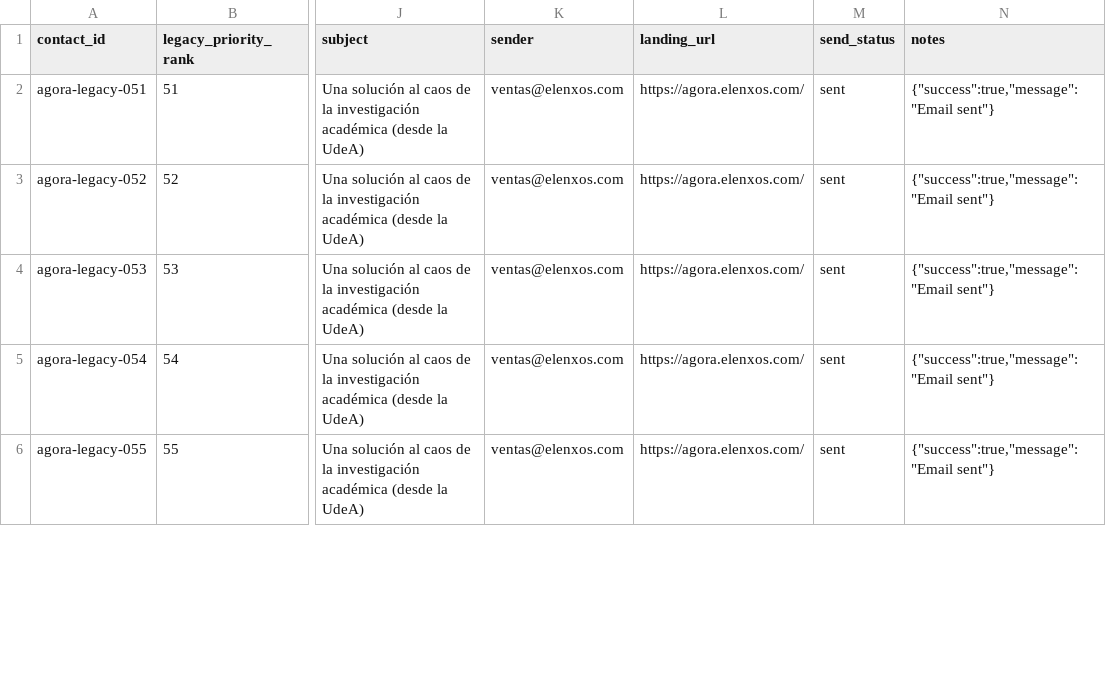
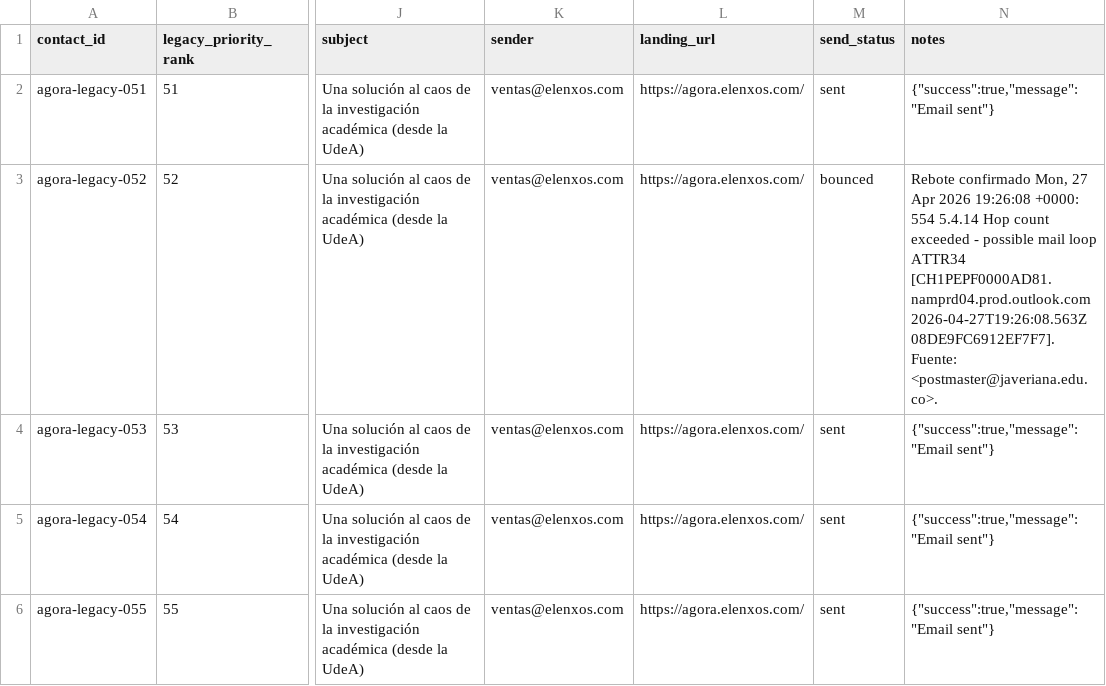
Before and after one commit to stevenvo780/symploque, a CSV file: 05-datos-y-reportes/operacion-email/primer-contacto-wave-2.csv, drawn as a sheet; only a part is shown, gaps mark what is left out; the diff covers the shown part only; the diff names each change by its address in the sheet, - before the commit and + after, or states it on an @@ line.

Commit message:
Add bounce detection and reporting for email campaigns
- Introduced new CSV file for detected bounces on 2026-04-27.
- Created markdown report summarizing bounce statistics and actions taken.
- Implemented scripts to synchronize bounce data with operational CSVs.
- Enhanced email sending script to append sent copies to IMAP Sent folder.
- Improved bounce detection logic to handle various email server responses.

```diff
--- a/05-datos-y-reportes/operacion-email/primer-contacto-wave-2.csv
+++ b/05-datos-y-reportes/operacion-email/primer-contacto-wave-2.csv
-M3 (send_status): sent
+M3 (send_status): bounced
-N3 (notes): {"success":true,"message":"Email sent"}
+N3 (notes): Rebote confirmado Mon, 27 Apr 2026 19:26:08 +0000: 554 5.4.14 Hop count exceeded - possible mail loop ATTR34 [CH1PEPF0000AD81.namprd04.prod.outlook.com 2026-04-27T19:26:08.563Z 08DE9FC6912EF7F7]. Fuente: <postmaster@javeriana.edu.co>.
```
Also changed, not shown: 4 edited cells elsewhere in this file, 05-datos-y-reportes/leads-agora-top-50-hoy.csv, 05-datos-y-reportes/operacion-email/primer-contacto-wave-1.csv, 25 other files.
